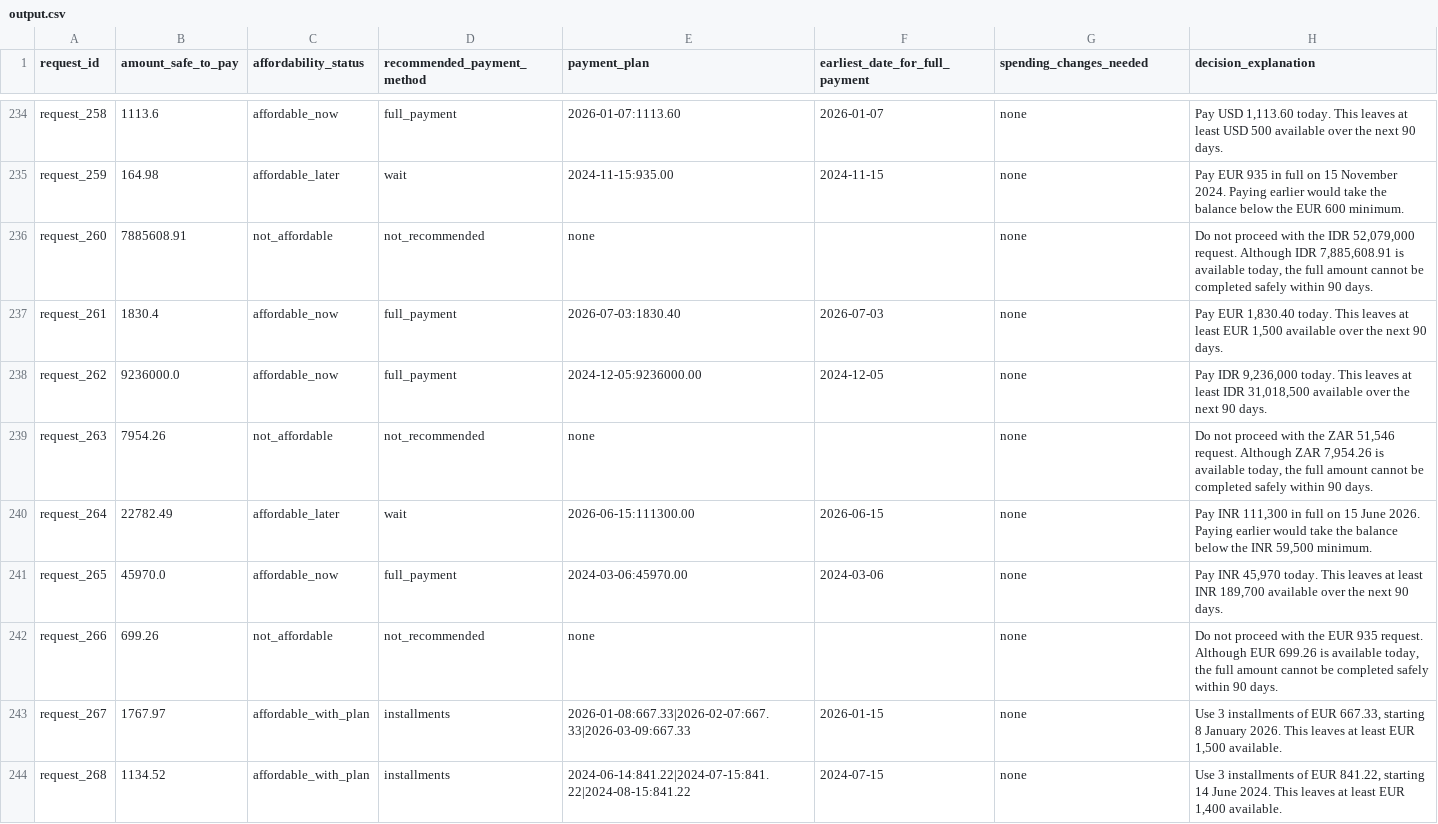
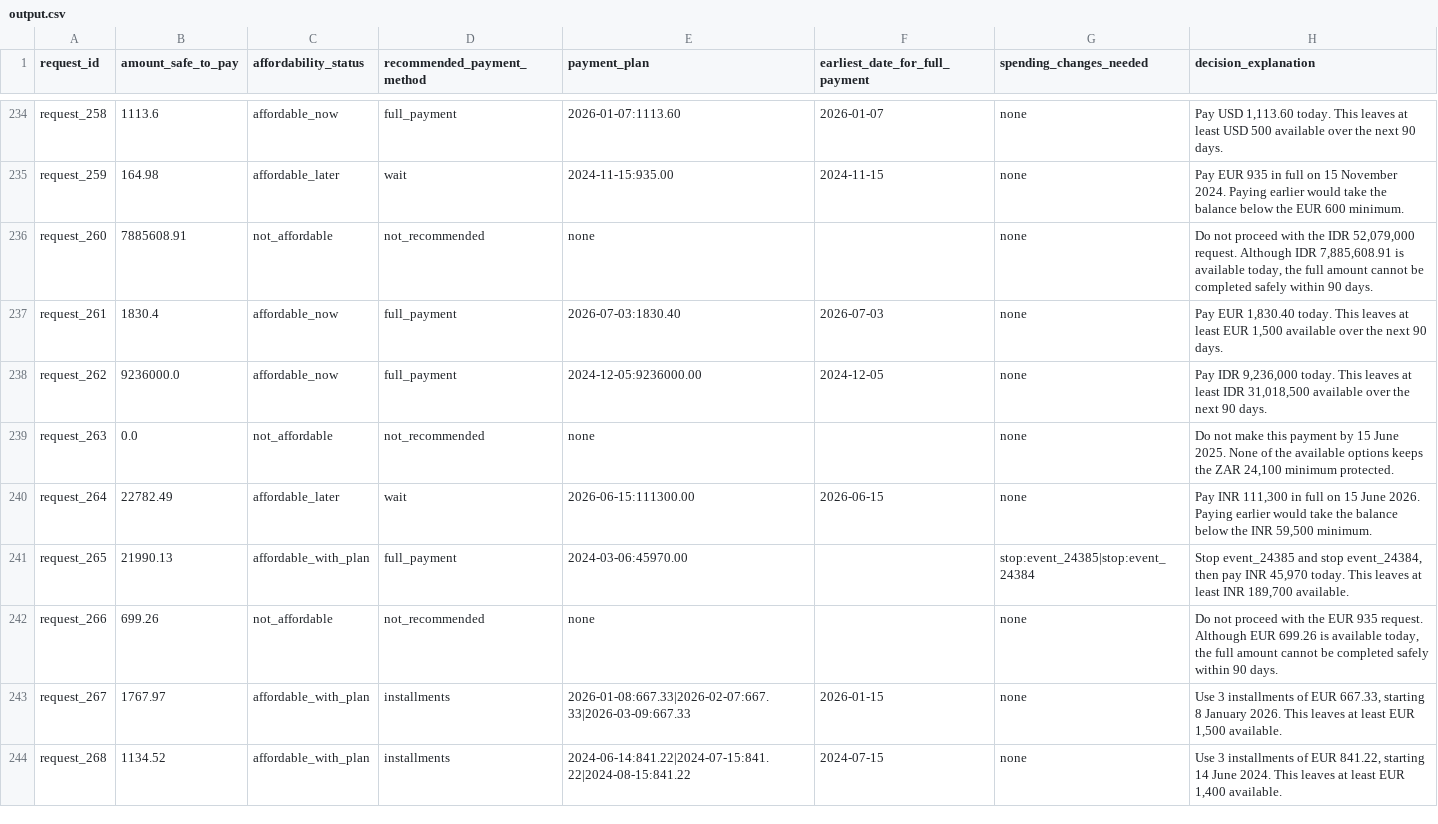
Before and after one commit to divyatej1976/hackerrank-orchestrate-september26, a CSV file: output.csv, drawn as a sheet; only a part is shown, gaps mark what is left out; the diff covers the shown part only.

```diff
--- a/output.csv
+++ b/output.csv
@@ -238,5 +238,5 @@ request_261,1830.4,affordable_now,full_payment,2026-07-03:1830.40,2026-07-03,non
 request_262,9236000.0,affordable_now,full_payment,2024-12-05:9236000.00,2024-12-05,none,"Pay IDR 9,236,000 today. This leaves at least IDR 31,018,500 available over the next 90 days."
-request_263,7954.26,not_affordable,not_recommended,none,,none,"Do not proceed with the ZAR 51,546 request. Although ZAR 7,954.26 is available today, the full amount cannot be completed safely within 90 days."
+request_263,0.0,not_affordable,not_recommended,none,,none,"Do not make this payment by 15 June 2025. None of the available options keeps the ZAR 24,100 minimum protected."
 request_264,22782.49,affordable_later,wait,2026-06-15:111300.00,2026-06-15,none,"Pay INR 111,300 in full on 15 June 2026. Paying earlier would take the balance below the INR 59,500 minimum."
-request_265,45970.0,affordable_now,full_payment,2024-03-06:45970.00,2024-03-06,none,"Pay INR 45,970 today. This leaves at least INR 189,700 available over the next 90 days."
+request_265,21990.13,affordable_with_plan,full_payment,2024-03-06:45970.00,,stop:event_24385|stop:event_24384,"Stop event_24385 and stop event_24384, then pay INR 45,970 today. This leaves at least INR 189,700 available."
 request_266,699.26,not_affordable,not_recommended,none,,none,"Do not proceed with the EUR 935 request. Although EUR 699.26 is available today, the full amount cannot be completed safely within 90 days."
```
Also changed, not shown: 72 edited cells elsewhere in this file, 10 other files.
